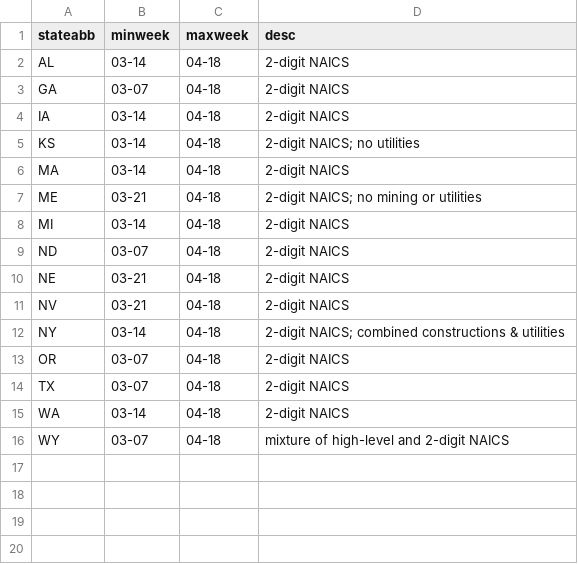
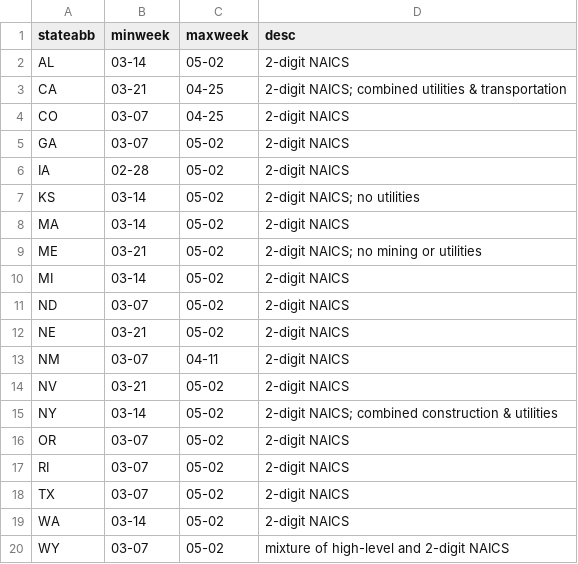
Before and after one commit to Economic/ui_state_detailed, a CSV file: output/ui_data_summary.csv, drawn as a sheet.

```diff
--- a/output/ui_data_summary.csv
+++ b/output/ui_data_summary.csv
@@ -1,16 +1,20 @@
 stateabb,minweek,maxweek,desc
-AL,03-14,04-18,2-digit NAICS
-GA,03-07,04-18,2-digit NAICS
-IA,03-14,04-18,2-digit NAICS
-KS,03-14,04-18,2-digit NAICS; no utilities
-MA,03-14,04-18,2-digit NAICS
-ME,03-21,04-18,2-digit NAICS; no mining or utilities
-MI,03-14,04-18,2-digit NAICS
-ND,03-07,04-18,2-digit NAICS
-NE,03-21,04-18,2-digit NAICS
-NV,03-21,04-18,2-digit NAICS
-NY,03-14,04-18,2-digit NAICS; combined constructions & utilities
-OR,03-07,04-18,2-digit NAICS
-TX,03-07,04-18,2-digit NAICS
-WA,03-14,04-18,2-digit NAICS
-WY,03-07,04-18,mixture of high-level and 2-digit NAICS
+AL,03-14,05-02,2-digit NAICS
+CA,03-21,04-25,2-digit NAICS; combined utilities & transportation
+CO,03-07,04-25,2-digit NAICS
+GA,03-07,05-02,2-digit NAICS
+IA,02-28,05-02,2-digit NAICS
+KS,03-14,05-02,2-digit NAICS; no utilities
+MA,03-14,05-02,2-digit NAICS
+ME,03-21,05-02,2-digit NAICS; no mining or utilities
+MI,03-14,05-02,2-digit NAICS
+ND,03-07,05-02,2-digit NAICS
+NE,03-21,05-02,2-digit NAICS
+NM,03-07,04-11,2-digit NAICS
+NV,03-21,05-02,2-digit NAICS
+NY,03-14,05-02,2-digit NAICS; combined construction & utilities
+OR,03-07,05-02,2-digit NAICS
+RI,03-07,05-02,2-digit NAICS
+TX,03-07,05-02,2-digit NAICS
+WA,03-14,05-02,2-digit NAICS
+WY,03-07,05-02,mixture of high-level and 2-digit NAICS
```
Also changed, not shown: 6 other files.
